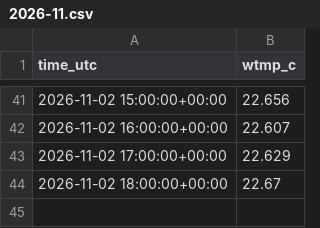
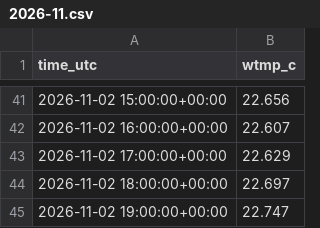
Before and after one commit to Tini-Scientific/beach-thermometer, a CSV file: data/archive/newport-pier-automated-shore-sta/2026-11.csv, drawn as a sheet; only a part is shown, gaps mark what is left out.

```diff
--- a/data/archive/newport-pier-automated-shore-sta/2026-11.csv
+++ b/data/archive/newport-pier-automated-shore-sta/2026-11.csv
@@ -43,2 +43,3 @@ time_utc,wtmp_c
 2026-11-02 17:00:00+00:00,22.629
-2026-11-02 18:00:00+00:00,22.67
+2026-11-02 18:00:00+00:00,22.697
+2026-11-02 19:00:00+00:00,22.747
```
Also changed, not shown: data/archive/46218/2026-11.csv, data/archive/46222/2026-11.csv, 8 other files.
